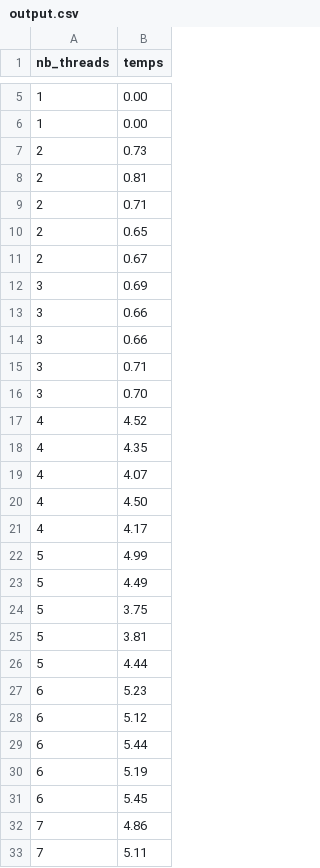
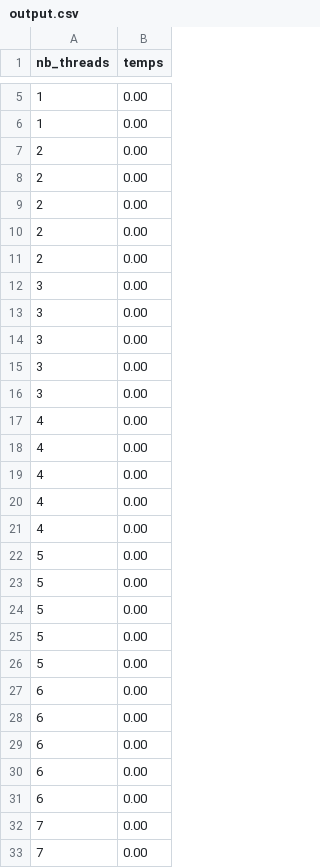
Before and after one commit to MrItistiou79/ProjetSytemeInfo, a CSV file: output.csv, drawn as a sheet; only a part is shown, gaps mark what is left out; the diff covers the shown part only.

```diff
--- a/output.csv
+++ b/output.csv
@@ -6,28 +6,28 @@ nb_threads,temps
 1,0.00
-2,0.73
-2,0.81
-2,0.71
-2,0.65
-2,0.67
-3,0.69
-3,0.66
-3,0.66
-3,0.71
-3,0.70
-4,4.52
-4,4.35
-4,4.07
-4,4.50
-4,4.17
-5,4.99
-5,4.49
-5,3.75
-5,3.81
-5,4.44
-6,5.23
-6,5.12
-6,5.44
-6,5.19
-6,5.45
-7,4.86
-7,5.11
+2,0.00
+2,0.00
+2,0.00
+2,0.00
+2,0.00
+3,0.00
+3,0.00
+3,0.00
+3,0.00
+3,0.00
+4,0.00
+4,0.00
+4,0.00
+4,0.00
+4,0.00
+5,0.00
+5,0.00
+5,0.00
+5,0.00
+5,0.00
+6,0.00
+6,0.00
+6,0.00
+6,0.00
+6,0.00
+7,0.00
+7,0.00
```
Also changed, not shown: 8 edited cells elsewhere in this file, 11 other files.
